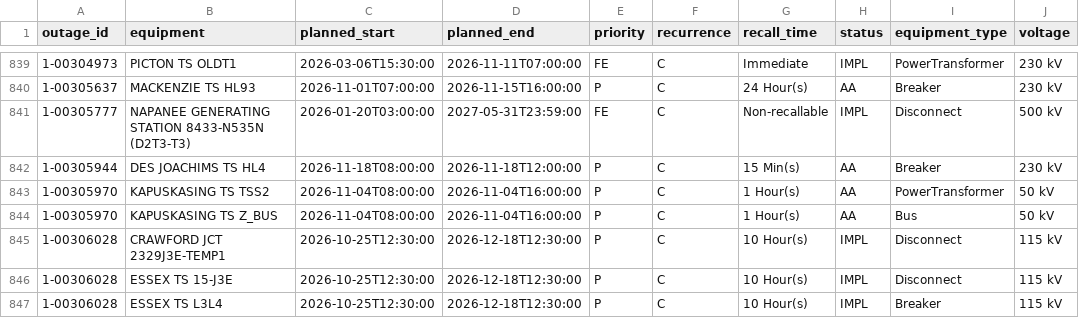
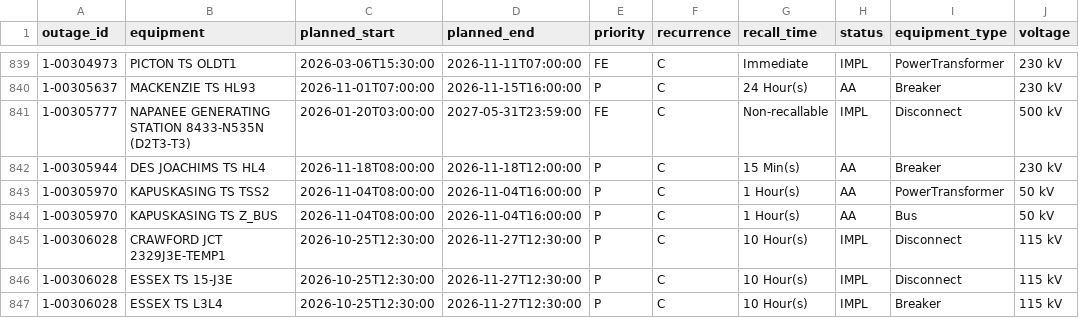
Before and after one commit to lulopdz/ontario-grid, a CSV file: data/transmission_outages.csv, drawn as a sheet; only a part is shown, gaps mark what is left out; the diff covers the shown part only; the diff names each change by its address in the sheet, - before the commit and + after, or states it on an @@ line.

```diff
--- a/data/transmission_outages.csv
+++ b/data/transmission_outages.csv
-D845:D847 (planned_end): 2026-12-18T12:30:00
+D845:D847 (planned_end): 2026-11-27T12:30:00
```
Also changed, not shown: 1 added row and 60 edited cells elsewhere in this file, data/adequacy_outlook.csv, 3 other files.
